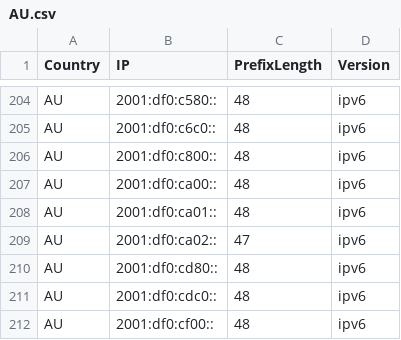
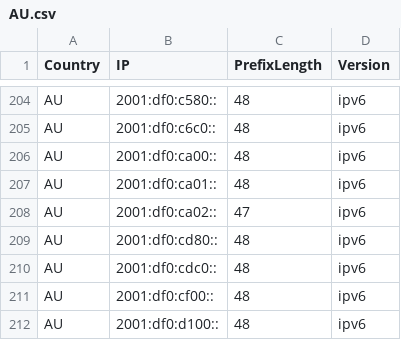
Before and after one commit to Palasito/Official-IANA-IP-blocks, a CSV file: CSV/IPV6/AU.csv, drawn as a sheet; only a part is shown, gaps mark what is left out; the shorter side is filled out with more unchanged rows; the diff names each change by its address in the sheet, - before the commit and + after, or states it on an @@ line.

Commit message:
updating sources and list

```diff
--- a/CSV/IPV6/AU.csv
+++ b/CSV/IPV6/AU.csv
-row 206: AU | 2001:df0:c800:: | 48 | ipv6
```
Also changed, not shown: CSV/IPV4/AU.csv, CSV/IPV4/VU.csv, 45 other files.
